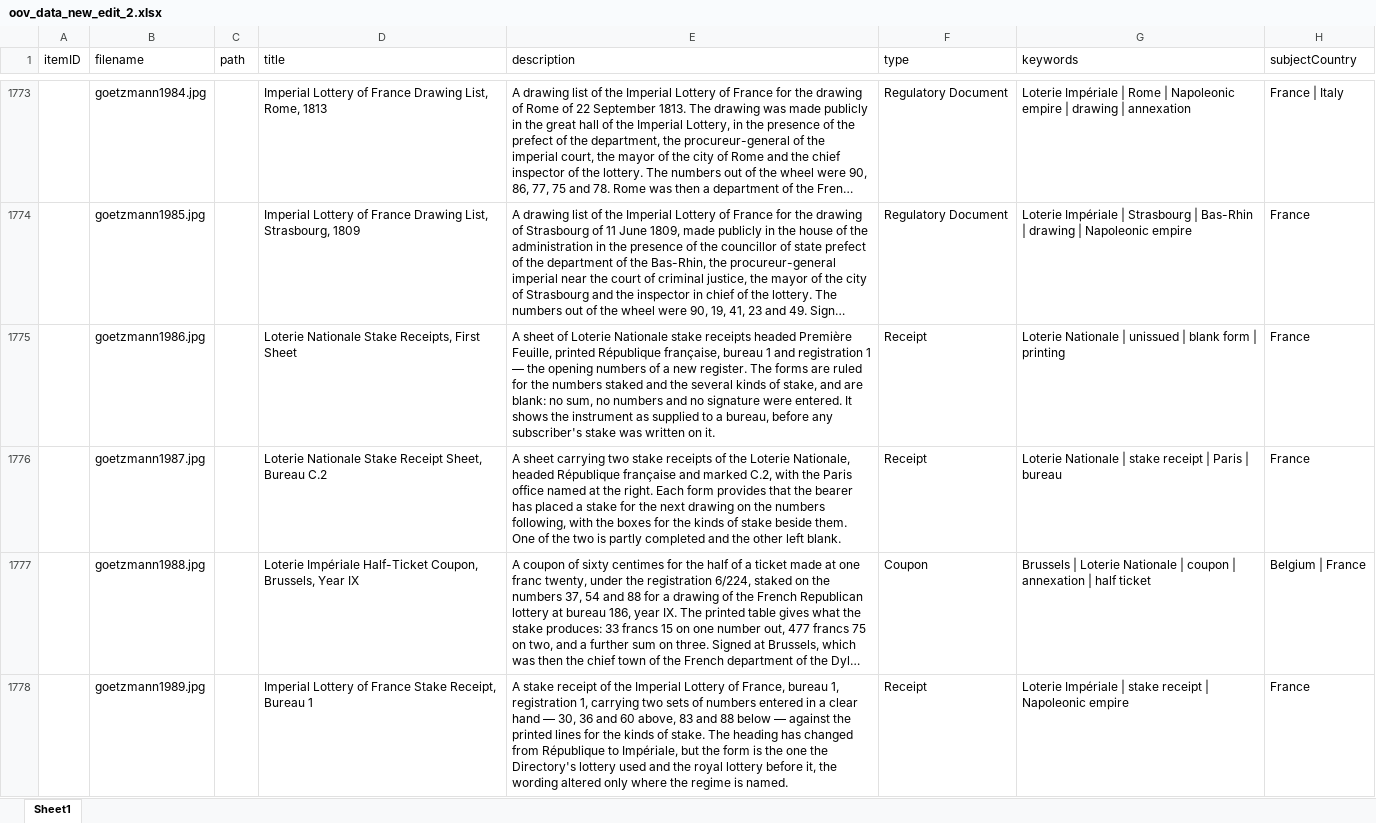
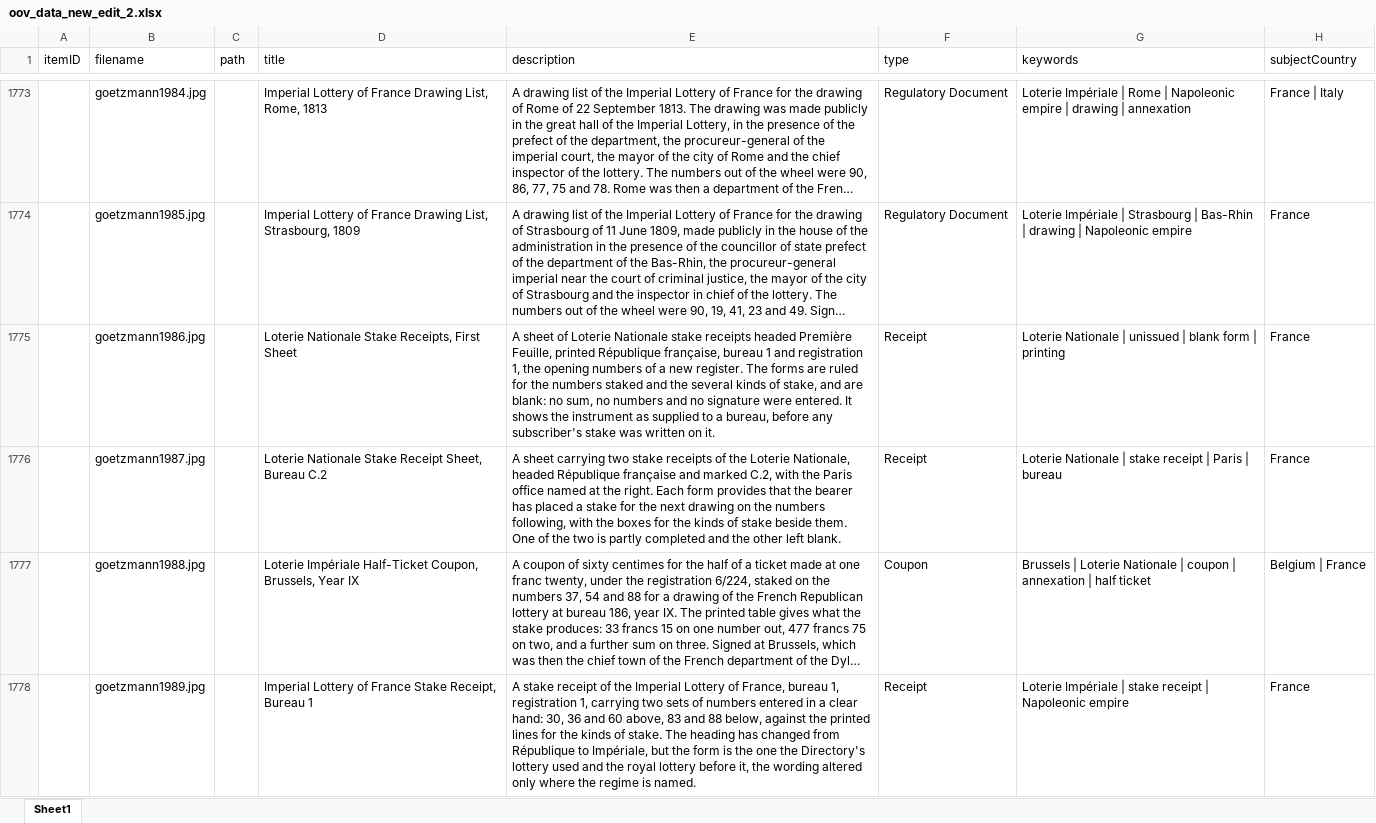
Before and after one commit to yale-icf/oov-museum, an Excel workbook: oov_data_new_edit_2.xlsx, sheet Sheet1, drawn as a sheet; only a part is shown, gaps mark what is left out; long unchanged cells end in …; values as stored, in another font and other column widths than the file's, no borders; the diff covers the shown part only; the diff names each change by its address in the sheet, - before the commit and + after, or states it on an @@ line.

```diff
--- a/oov_data_new_edit_2.xlsx (sheet Sheet1)
+++ b/oov_data_new_edit_2.xlsx (sheet Sheet1)
-E1775 (description): …and registration 1 — the opening…
+E1775 (description): …and registration 1, the opening…
-E1778 (description): …a clear hand — 30, 36 and 60 above, 83 and 88 below — against the…
+E1778 (description): …a clear hand: 30, 36 and 60 above, 83 and 88 below, against the…
```
Also changed, not shown: 35 edited cells elsewhere in this sheet, 1 other file.
